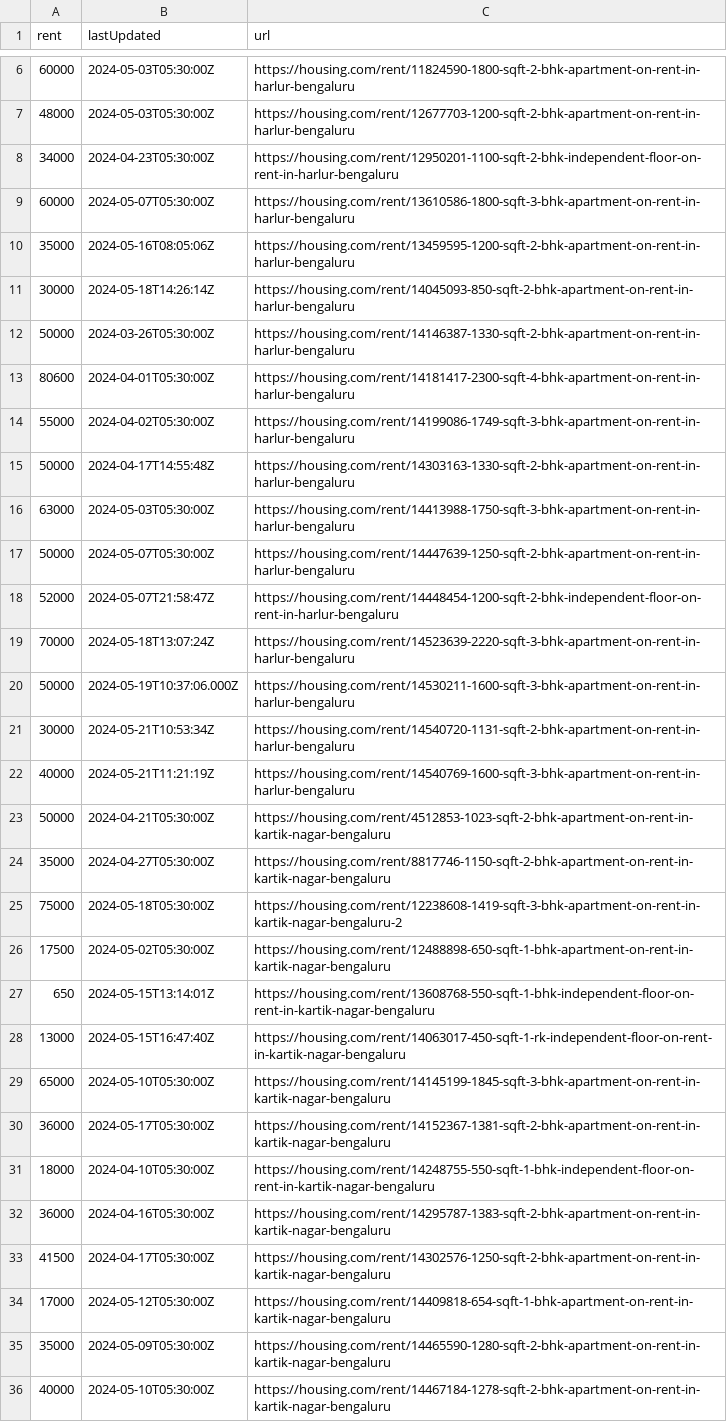
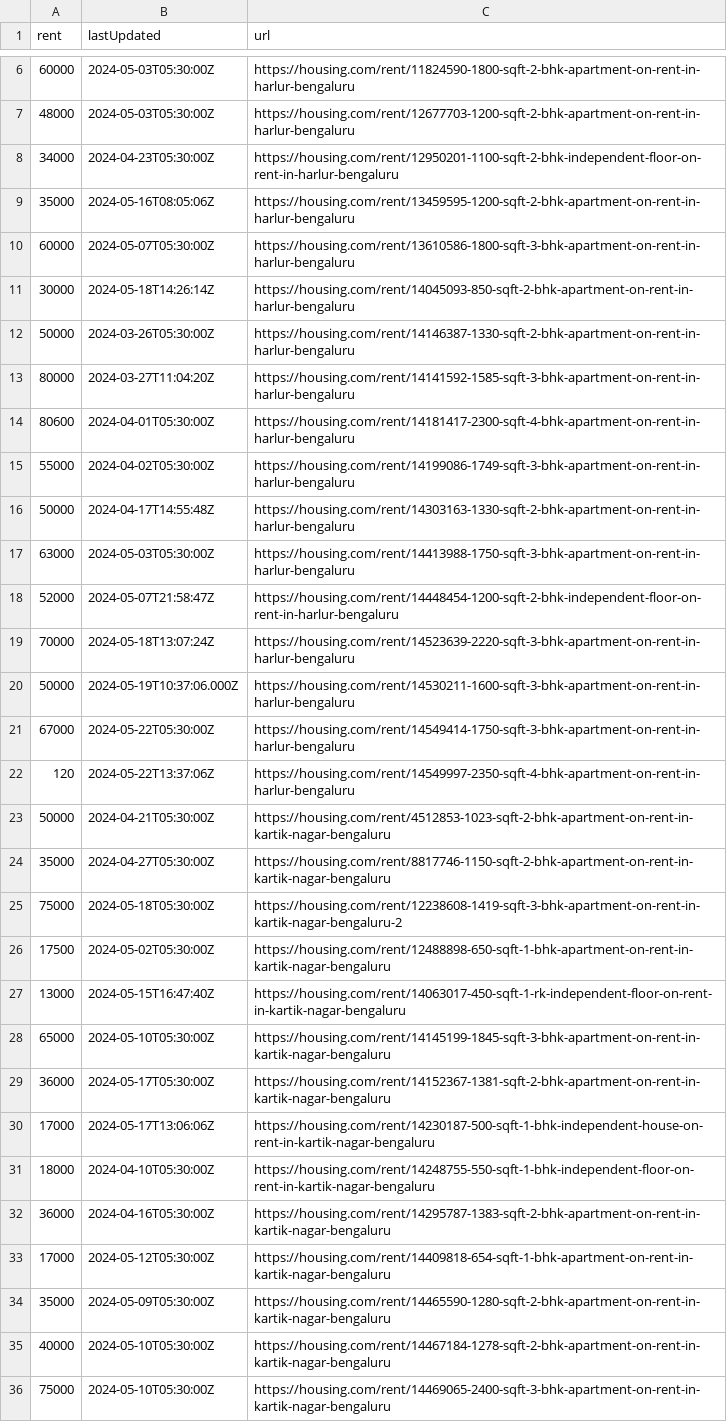
Before and after one commit to KShivendu/blr-societies, a CSV file: data/housing.csv, drawn as a sheet; only a part is shown, gaps mark what is left out; the shorter side is filled out with more unchanged rows; the diff covers the shown part only.

```diff
--- a/data/housing.csv
+++ b/data/housing.csv
@@ -8,6 +8,7 @@ rent, lastUpdated, url
 "34000","2024-04-23T05:30:00Z","https://housing.com/rent/12950201-1100-sqft-2-bhk-independent-floor-on-rent-in-harlur-bengaluru"
+"35000","2024-05-16T08:05:06Z","https://housing.com/rent/13459595-1200-sqft-2-bhk-apartment-on-rent-in-harlur-bengaluru"
 "60000","2024-05-07T05:30:00Z","https://housing.com/rent/13610586-1800-sqft-3-bhk-apartment-on-rent-in-harlur-bengaluru"
-"35000","2024-05-16T08:05:06Z","https://housing.com/rent/13459595-1200-sqft-2-bhk-apartment-on-rent-in-harlur-bengaluru"
 "30000","2024-05-18T14:26:14Z","https://housing.com/rent/14045093-850-sqft-2-bhk-apartment-on-rent-in-harlur-bengaluru"
 "50000","2024-03-26T05:30:00Z","https://housing.com/rent/14146387-1330-sqft-2-bhk-apartment-on-rent-in-harlur-bengaluru"
+"80000","2024-03-27T11:04:20Z","https://housing.com/rent/14141592-1585-sqft-3-bhk-apartment-on-rent-in-harlur-bengaluru"
 "80600","2024-04-01T05:30:00Z","https://housing.com/rent/14181417-2300-sqft-4-bhk-apartment-on-rent-in-harlur-bengaluru"
@@ -16,3 +17,2 @@ rent, lastUpdated, url
 "63000","2024-05-03T05:30:00Z","https://housing.com/rent/14413988-1750-sqft-3-bhk-apartment-on-rent-in-harlur-bengaluru"
-"50000","2024-05-07T05:30:00Z","https://housing.com/rent/14447639-1250-sqft-2-bhk-apartment-on-rent-in-harlur-bengaluru"
 "52000","2024-05-07T21:58:47Z","https://housing.com/rent/14448454-1200-sqft-2-bhk-independent-floor-on-rent-in-harlur-bengaluru"
@@ -20,4 +20,4 @@ rent, lastUpdated, url
 "50000","2024-05-19T10:37:06.000Z","https://housing.com/rent/14530211-1600-sqft-3-bhk-apartment-on-rent-in-harlur-bengaluru"
-"30000","2024-05-21T10:53:34Z","https://housing.com/rent/14540720-1131-sqft-2-bhk-apartment-on-rent-in-harlur-bengaluru"
-"40000","2024-05-21T11:21:19Z","https://housing.com/rent/14540769-1600-sqft-3-bhk-apartment-on-rent-in-harlur-bengaluru"
+"67000","2024-05-22T05:30:00Z","https://housing.com/rent/14549414-1750-sqft-3-bhk-apartment-on-rent-in-harlur-bengaluru"
+"120","2024-05-22T13:37:06Z","https://housing.com/rent/14549997-2350-sqft-4-bhk-apartment-on-rent-in-harlur-bengaluru"
 "50000","2024-04-21T05:30:00Z","https://housing.com/rent/4512853-1023-sqft-2-bhk-apartment-on-rent-in-kartik-nagar-bengaluru"
@@ -26,3 +26,2 @@ rent, lastUpdated, url
 "17500","2024-05-02T05:30:00Z","https://housing.com/rent/12488898-650-sqft-1-bhk-apartment-on-rent-in-kartik-nagar-bengaluru"
-"650","2024-05-15T13:14:01Z","https://housing.com/rent/13608768-550-sqft-1-bhk-independent-floor-on-rent-in-kartik-nagar-bengaluru"
 "13000","2024-05-15T16:47:40Z","https://housing.com/rent/14063017-450-sqft-1-rk-independent-floor-on-rent-in-kartik-nagar-bengaluru"
@@ -30,5 +29,5 @@ rent, lastUpdated, url
 "36000","2024-05-17T05:30:00Z","https://housing.com/rent/14152367-1381-sqft-2-bhk-apartment-on-rent-in-kartik-nagar-bengaluru"
+"17000","2024-05-17T13:06:06Z","https://housing.com/rent/14230187-500-sqft-1-bhk-independent-house-on-rent-in-kartik-nagar-bengaluru"
 "18000","2024-04-10T05:30:00Z","https://housing.com/rent/14248755-550-sqft-1-bhk-independent-floor-on-rent-in-kartik-nagar-bengaluru"
 "36000","2024-04-16T05:30:00Z","https://housing.com/rent/14295787-1383-sqft-2-bhk-apartment-on-rent-in-kartik-nagar-bengaluru"
-"41500","2024-04-17T05:30:00Z","https://housing.com/rent/14302576-1250-sqft-2-bhk-apartment-on-rent-in-kartik-nagar-bengaluru"
 "17000","2024-05-12T05:30:00Z","https://housing.com/rent/14409818-654-sqft-1-bhk-apartment-on-rent-in-kartik-nagar-bengaluru"
```
Also changed, not shown: 5 added rows, 4 removed rows and 2 moved rows elsewhere in this file.
